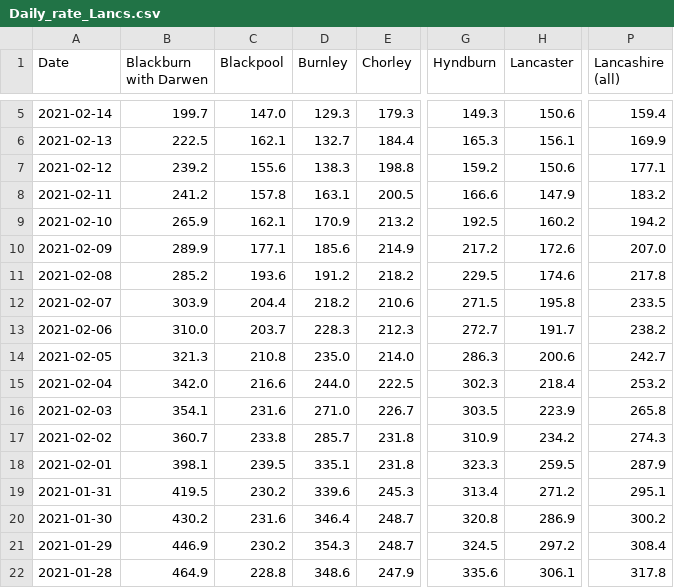
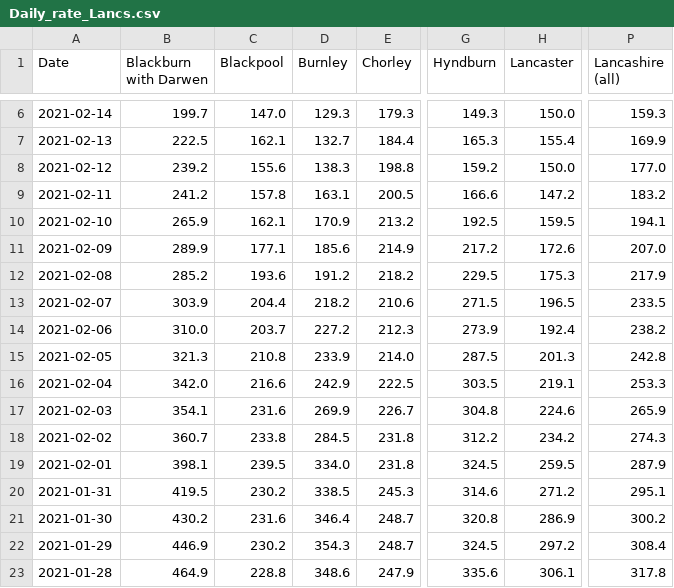
Before and after one commit to paumber/covid-data, a CSV file: Daily_rate_Lancs.csv, drawn as a sheet; only a part is shown, gaps mark what is left out; addresses are those after the commit; the diff covers the shown part only; the diff names each change by its address in the sheet, - before the commit and + after, or states it on an @@ line.

```diff
--- a/Daily_rate_Lancs.csv
+++ b/Daily_rate_Lancs.csv
-H6 (Lancaster): 150.6
+H6 (Lancaster): 150.0
-P6 (Lancashire (all)): 159.4
+P6 (Lancashire (all)): 159.3
-H7 (Lancaster): 156.1
+H7 (Lancaster): 155.4
-H8 (Lancaster): 150.6
+H8 (Lancaster): 150.0
-P8 (Lancashire (all)): 177.1
+P8 (Lancashire (all)): 177.0
-H9 (Lancaster): 147.9
+H9 (Lancaster): 147.2
-H10 (Lancaster): 160.2
+H10 (Lancaster): 159.5
-P10 (Lancashire (all)): 194.2
+P10 (Lancashire (all)): 194.1
-H12 (Lancaster): 174.6
+H12 (Lancaster): 175.3
-P12 (Lancashire (all)): 217.8
+P12 (Lancashire (all)): 217.9
-H13 (Lancaster): 195.8
+H13 (Lancaster): 196.5
-D14 (Burnley): 228.3
+D14 (Burnley): 227.2
-G14 (Hyndburn): 272.7
+G14 (Hyndburn): 273.9
-H14 (Lancaster): 191.7
+H14 (Lancaster): 192.4
-D15 (Burnley): 235.0
+D15 (Burnley): 233.9
-G15 (Hyndburn): 286.3
+G15 (Hyndburn): 287.5
-H15 (Lancaster): 200.6
+H15 (Lancaster): 201.3
-P15 (Lancashire (all)): 242.7
+P15 (Lancashire (all)): 242.8
-D16 (Burnley): 244.0
+D16 (Burnley): 242.9
-G16 (Hyndburn): 302.3
+G16 (Hyndburn): 303.5
-H16 (Lancaster): 218.4
+H16 (Lancaster): 219.1
-P16 (Lancashire (all)): 253.2
+P16 (Lancashire (all)): 253.3
-D17 (Burnley): 271.0
+D17 (Burnley): 269.9
-G17 (Hyndburn): 303.5
+G17 (Hyndburn): 304.8
-H17 (Lancaster): 223.9
+H17 (Lancaster): 224.6
-P17 (Lancashire (all)): 265.8
+P17 (Lancashire (all)): 265.9
-D18 (Burnley): 285.7
+D18 (Burnley): 284.5
-G18 (Hyndburn): 310.9
+G18 (Hyndburn): 312.2
-D19 (Burnley): 335.1
+D19 (Burnley): 334.0
-G19 (Hyndburn): 323.3
+G19 (Hyndburn): 324.5
-D20 (Burnley): 339.6
+D20 (Burnley): 338.5
-G20 (Hyndburn): 313.4
+G20 (Hyndburn): 314.6
```
Also changed, not shown: 1 added row and 116 edited cells elsewhere in this file.
